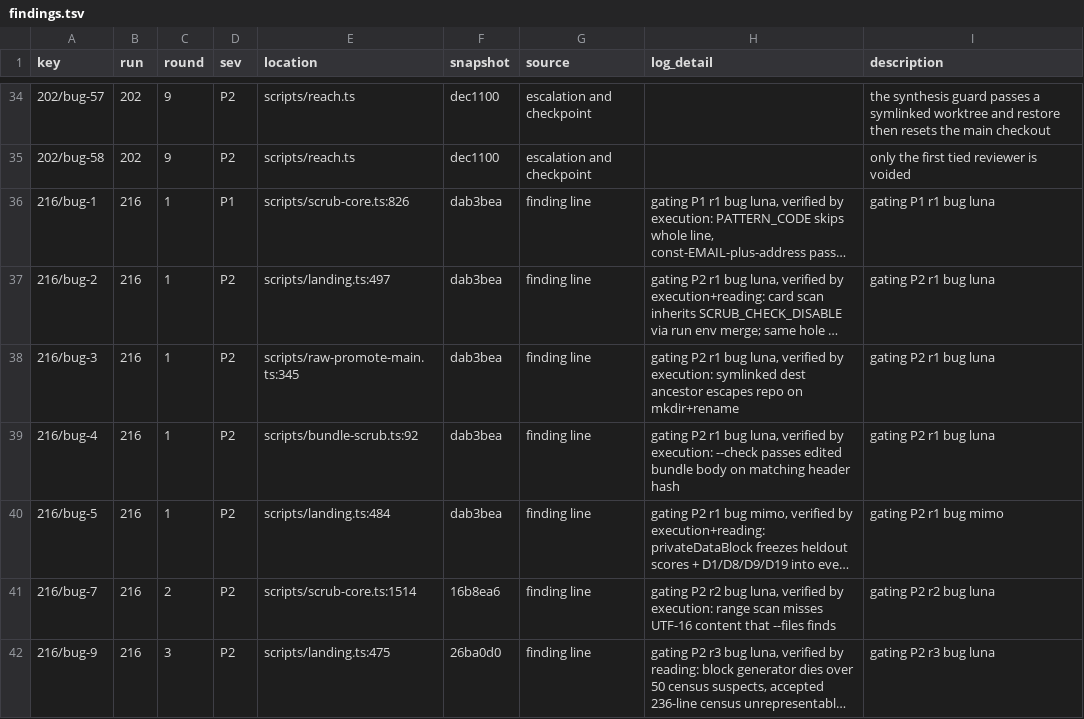
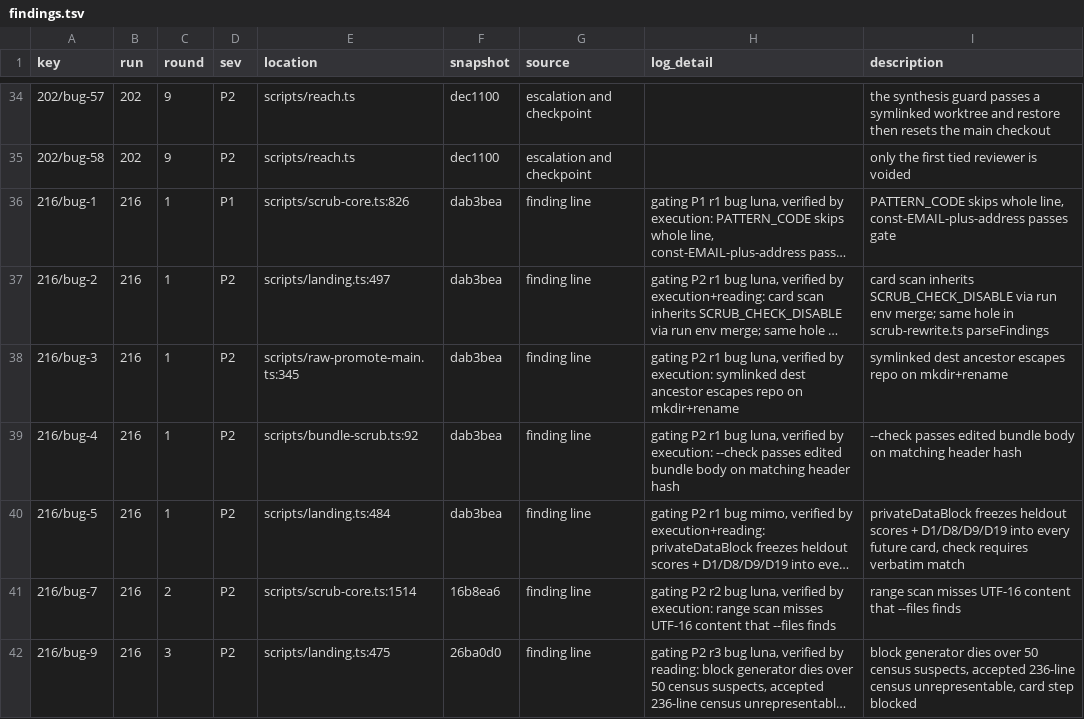
Before and after one commit to brindlewick/postmaster, a TSV file: raw/trials/2026-10-04-review-findings-classified/data/findings.tsv, drawn as a sheet; only a part is shown, gaps mark what is left out; long unchanged cells end in …; the diff covers the shown part only; the diff names each change by its address in the sheet, - before the commit and + after, or states it on an @@ line.

Commit message:
Correct the findings table's descriptions and add a cost field to the rubric

```diff
--- a/raw/trials/2026-10-04-review-findings-classified/data/findings.tsv
+++ b/raw/trials/2026-10-04-review-findings-classified/data/findings.tsv
-I36 (description): gating P1 r1 bug luna
+I36 (description): PATTERN_CODE skips whole line, const-EMAIL-plus-address passes gate
-I37 (description): gating P2 r1 bug luna
+I37 (description): card scan inherits SCRUB_CHECK_DISABLE via run env merge; same hole in scrub-rewrite.ts parseFindings
-I38 (description): gating P2 r1 bug luna
+I38 (description): symlinked dest ancestor escapes repo on mkdir+rename
-I39 (description): gating P2 r1 bug luna
+I39 (description): --check passes edited bundle body on matching header hash
-I40 (description): gating P2 r1 bug mimo
+I40 (description): privateDataBlock freezes heldout scores + D1/D8/D9/D19 into every future card, check requires verbatim match
-I41 (description): gating P2 r2 bug luna
+I41 (description): range scan misses UTF-16 content that --files finds
-I42 (description): gating P2 r3 bug luna
+I42 (description): block generator dies over 50 census suspects, accepted 236-line census unrepresentable, card step blocked
```
Also changed, not shown: 43 edited cells elsewhere in this file, 2 other files.
